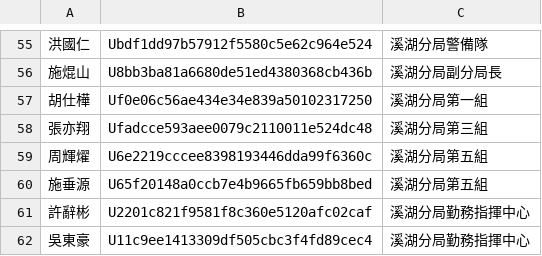
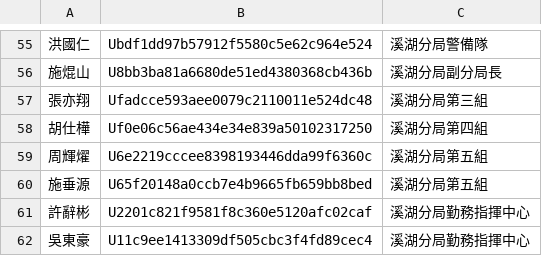
Before and after one commit to laya1017/line-robot-1017, a CSV file: user_id.csv, drawn as a sheet; only a part is shown, gaps mark what is left out; removed rows and columns are numbered as before the commit, all else as after; the diff names each change by its address in the sheet, - before the commit and + after, or states it on an @@ line.

```diff
--- a/user_id.csv
+++ b/user_id.csv
-row 57: 胡仕樺 | Uf0e06c56ae434e34e839a50102317250 | 溪湖分局第一組
+row 58: 胡仕樺 | Uf0e06c56ae434e34e839a50102317250 | 溪湖分局第四組
```
Also changed, not shown: 1 other file.
